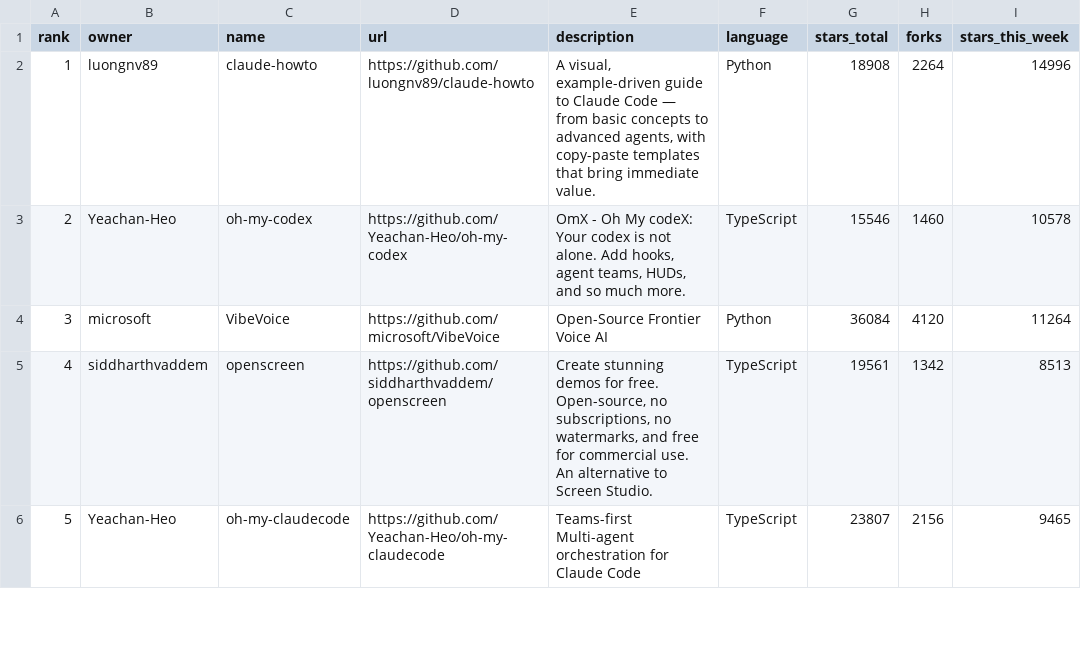
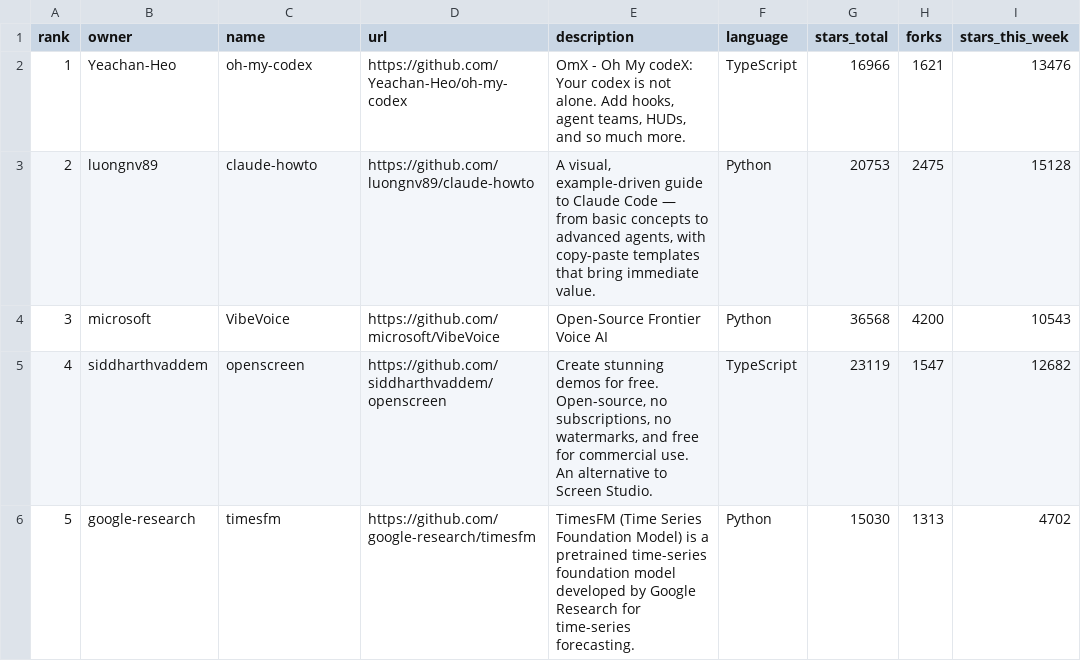
Before and after one commit to Fluffywolf1913VS/github-trending-tracker, a CSV file: trending_weekly.csv, drawn as a sheet; only a part is shown; the diff covers the shown part only.

```diff
--- a/trending_weekly.csv
+++ b/trending_weekly.csv
@@ -1,6 +1,6 @@
 rank,owner,name,url,description,language,stars_total,forks,stars_this_week
-1,luongnv89,claude-howto,https://github.com/luongnv89/claude-howto,"A visual, example-driven guide to Claude Code — from basic concepts to advanced agents, with copy-paste templates that bring immediate value.",Python,18908,2264,14996
-2,Yeachan-Heo,oh-my-codex,https://github.com/Yeachan-Heo/oh-my-codex,"OmX - Oh My codeX: Your codex is not alone. Add hooks, agent teams, HUDs, and so much more.",TypeScript,15546,1460,10578
-3,microsoft,VibeVoice,https://github.com/microsoft/VibeVoice,Open-Source Frontier Voice AI,Python,36084,4120,11264
-4,siddharthvaddem,openscreen,https://github.com/siddharthvaddem/openscreen,"Create stunning demos for free. Open-source, no subscriptions, no watermarks, and free for commercial use. An alternative to Screen Studio.",TypeScript,19561,1342,8513
-5,Yeachan-Heo,oh-my-claudecode,https://github.com/Yeachan-Heo/oh-my-claudecode,Teams-first Multi-agent orchestration for Claude Code,TypeScript,23807,2156,9465
+1,Yeachan-Heo,oh-my-codex,https://github.com/Yeachan-Heo/oh-my-codex,"OmX - Oh My codeX: Your codex is not alone. Add hooks, agent teams, HUDs, and so much more.",TypeScript,16966,1621,13476
+2,luongnv89,claude-howto,https://github.com/luongnv89/claude-howto,"A visual, example-driven guide to Claude Code — from basic concepts to advanced agents, with copy-paste templates that bring immediate value.",Python,20753,2475,15128
+3,microsoft,VibeVoice,https://github.com/microsoft/VibeVoice,Open-Source Frontier Voice AI,Python,36568,4200,10543
+4,siddharthvaddem,openscreen,https://github.com/siddharthvaddem/openscreen,"Create stunning demos for free. Open-source, no subscriptions, no watermarks, and free for commercial use. An alternative to Screen Studio.",TypeScript,23119,1547,12682
+5,google-research,timesfm,https://github.com/google-research/timesfm,TimesFM (Time Series Foundation Model) is a pretrained time-series foundation model developed by Google Research for time-series forecasting.,Python,15030,1313,4702
```
Also changed, not shown: 37 edited cells elsewhere in this file, 1 other file.
